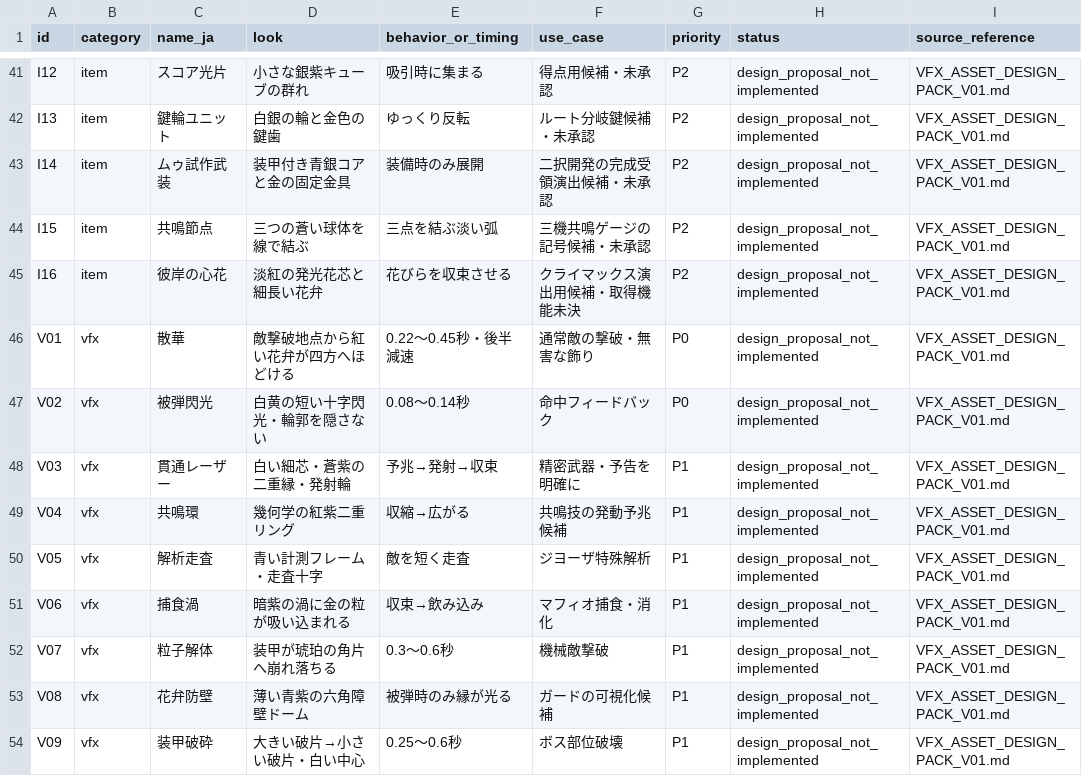
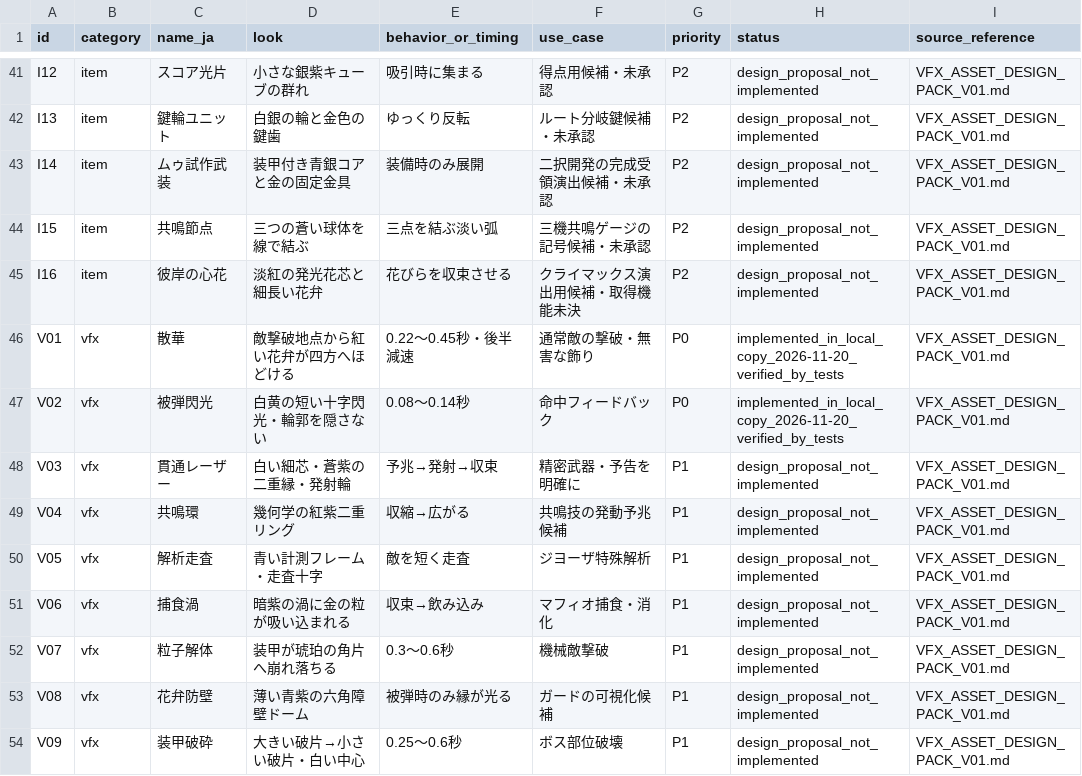
Before and after one commit to coshimagame/manjusyage, a CSV file: docs/manjushage/VFX_ASSET_MANIFEST_V01.csv, drawn as a sheet; only a part is shown, gaps mark what is left out; the diff covers the shown part only.

Commit message:
2026-11-20 かまはげた実装一式（全8面・VFX P0・キャラ別ステータス・キャラ選択・差替32スロット）
検証: 回帰テスト16 PASS（test_input_audioは実パッド必須のため未実行）、自動攻略で全8面クリア確認。詳細は HANDOFF.md / docs/CHANGELOG.md の2026-11-20追記を参照。

```diff
--- a/docs/manjushage/VFX_ASSET_MANIFEST_V01.csv
+++ b/docs/manjushage/VFX_ASSET_MANIFEST_V01.csv
@@ -45,4 +45,4 @@
 "I16","item","彼岸の心花","淡紅の発光花芯と細長い花弁","花びらを収束させる","クライマックス演出用候補・取得機能未決","P2","design_proposal_not_implemented","VFX_ASSET_DESIGN_PACK_V01.md"
-"V01","vfx","散華","敵撃破地点から紅い花弁が四方へほどける","0.22〜0.45秒・後半減速","通常敵の撃破・無害な飾り","P0","design_proposal_not_implemented","VFX_ASSET_DESIGN_PACK_V01.md"
-"V02","vfx","被弾閃光","白黄の短い十字閃光・輪郭を隠さない","0.08〜0.14秒","命中フィードバック","P0","design_proposal_not_implemented","VFX_ASSET_DESIGN_PACK_V01.md"
+"V01","vfx","散華","敵撃破地点から紅い花弁が四方へほどける","0.22〜0.45秒・後半減速","通常敵の撃破・無害な飾り","P0","implemented_in_local_copy_2026-11-20_verified_by_tests","VFX_ASSET_DESIGN_PACK_V01.md"
+"V02","vfx","被弾閃光","白黄の短い十字閃光・輪郭を隠さない","0.08〜0.14秒","命中フィードバック","P0","implemented_in_local_copy_2026-11-20_verified_by_tests","VFX_ASSET_DESIGN_PACK_V01.md"
 "V03","vfx","貫通レーザー","白い細芯・蒼紫の二重縁・発射輪","予兆→発射→収束","精密武器・予告を明確に","P1","design_proposal_not_implemented","VFX_ASSET_DESIGN_PACK_V01.md"
```
Also changed, not shown: 10 edited cells elsewhere in this file, 41 other files.
